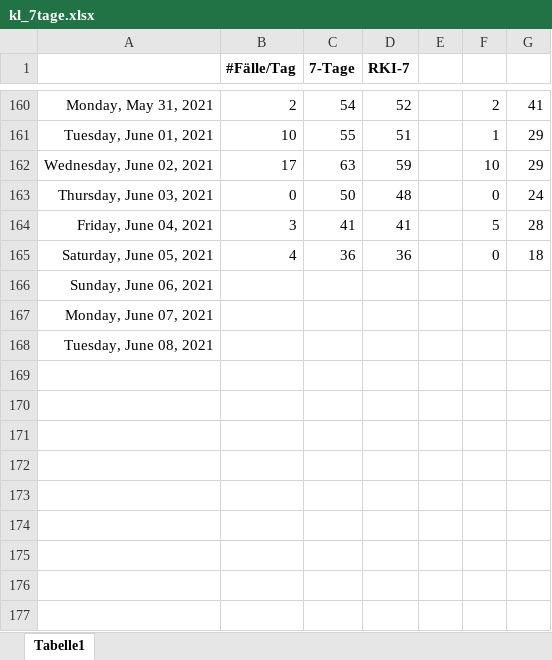
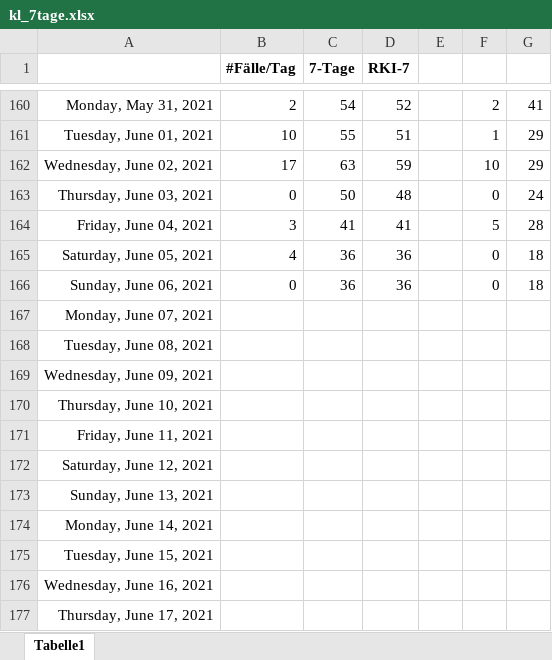
Before and after one commit to bbbkl/bk_shared, an Excel workbook: kl_7tage.xlsx, sheet Tabelle1, drawn as a sheet; only a part is shown, gaps mark what is left out; values as stored, in another font and other column widths than the file's, no borders; charts and pictures not drawn; the diff names each change by its address in the sheet, - before the commit and + after, or states it on an @@ line.

```diff
--- a/kl_7tage.xlsx (sheet Tabelle1)
+++ b/kl_7tage.xlsx (sheet Tabelle1)
-B166 (#Fälle/Tag): (empty)
+B166 (#Fälle/Tag): 0
-C166 (7-Tage): (empty)
+C166 (7-Tage): 36
-D166 (RKI-7): (empty)
+D166 (RKI-7): 36
-F166: (empty)
+F166: 0
-G166: (empty)
+G166: 18
+row 169: Wednesday, June 09, 2021
+row 170: Thursday, June 10, 2021
+row 171: Friday, June 11, 2021
+row 172: Saturday, June 12, 2021
+row 173: Sunday, June 13, 2021
+row 174: Monday, June 14, 2021
+row 175: Tuesday, June 15, 2021
+row 176: Wednesday, June 16, 2021
+row 177: Thursday, June 17, 2021
```
Also changed, not shown: charts or pictures.
